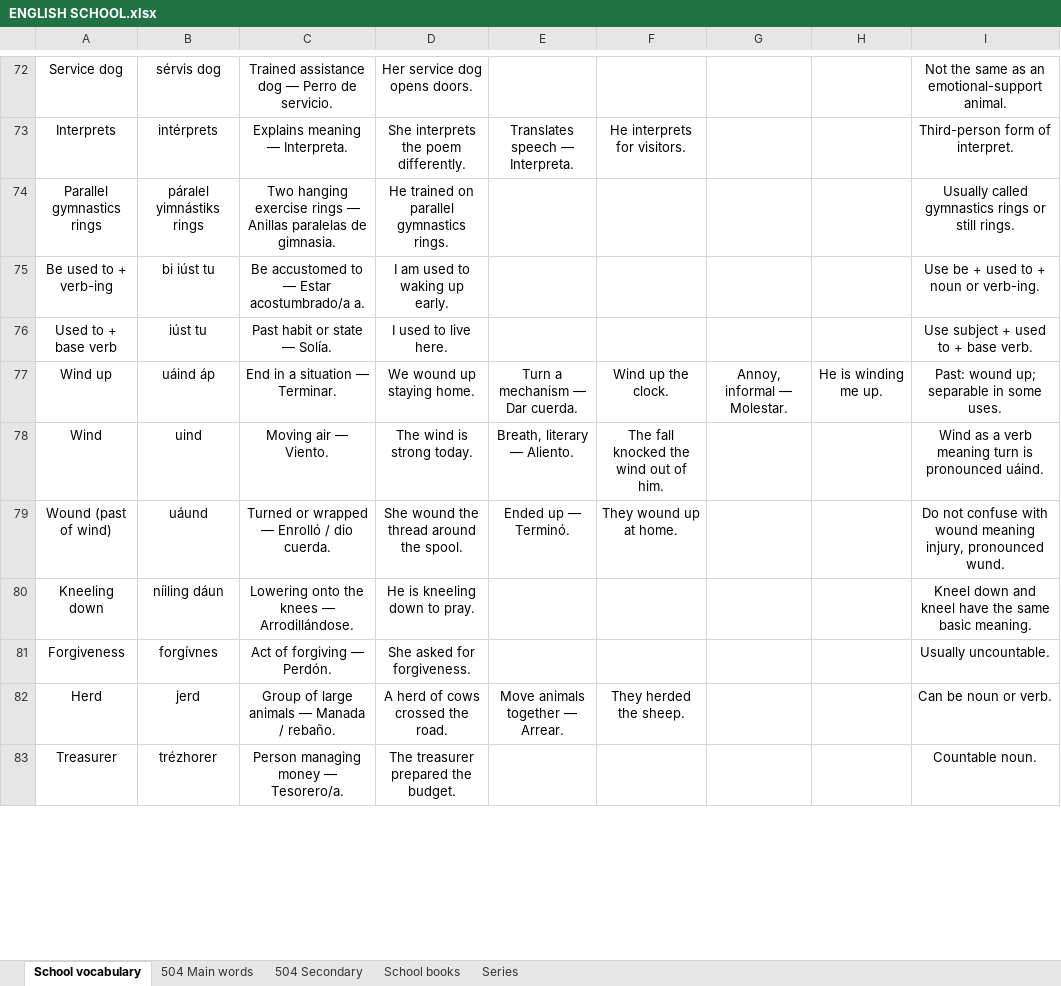
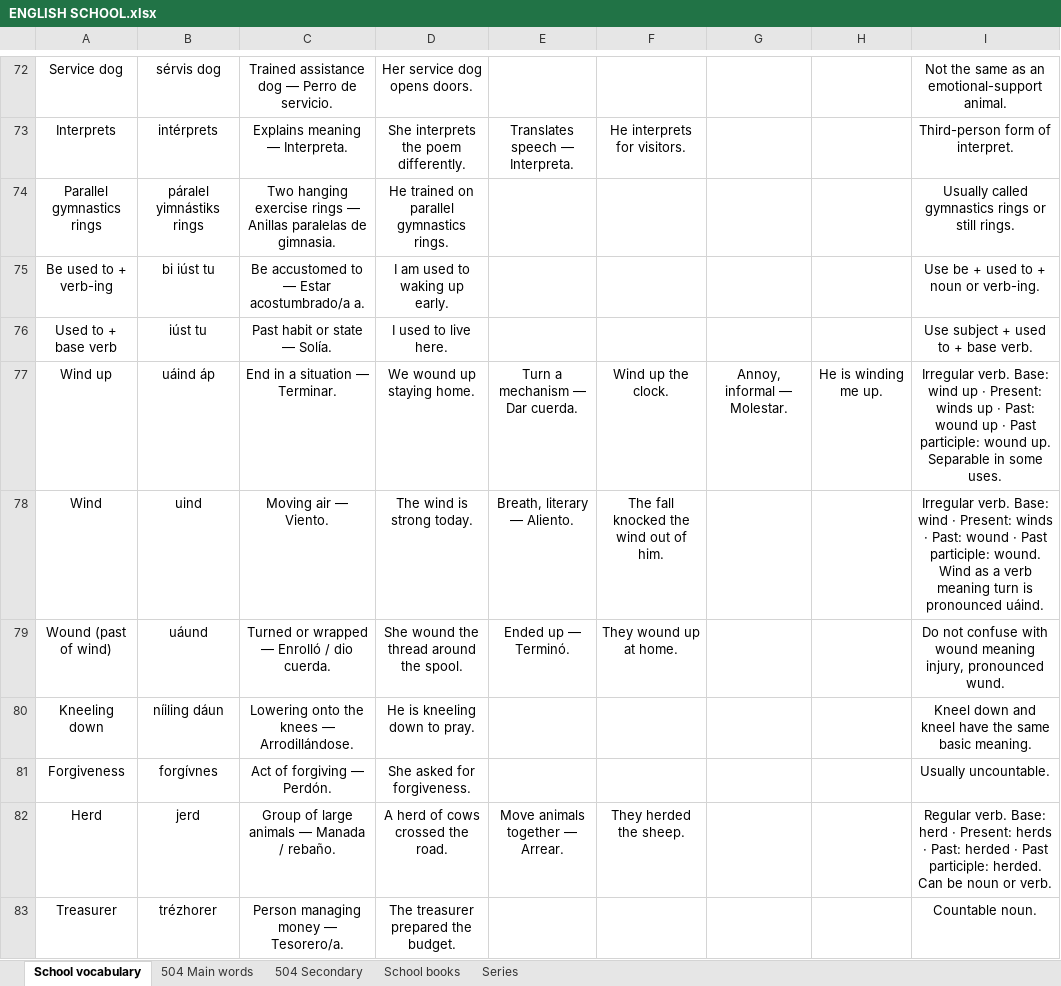
Before and after one commit to ESEMILALO/ENGLISH-APP-, an Excel workbook: ENGLISH SCHOOL.xlsx, sheet School vocabulary, drawn as a sheet; only a part is shown, gaps mark what is left out; values as stored, in another font and other column widths than the file's, no borders; the diff covers the shown part only; the diff names each change by its address in the sheet, - before the commit and + after, or states it on an @@ line.

```diff
--- a/ENGLISH SCHOOL.xlsx (sheet School vocabulary)
+++ b/ENGLISH SCHOOL.xlsx (sheet School vocabulary)
-I77: Past: wound up; separable in some…
+I77: Irregular verb. Base: wind up · Present: winds up · Past: wound up · Past participle: wound up. Separable in some…
-I78: Wind as…
+I78: Irregular verb. Base: wind · Present: winds · Past: wound · Past participle: wound. Wind as…
-I82: Can be…
+I82: Regular verb. Base: herd · Present: herds · Past: herded · Past participle: herded. Can be…
```
Also changed, not shown: 146 edited cells elsewhere in this sheet, sheet Series, sheet 504 Secondary, sheet 504 Main words, sheet School books, 5 other files.
